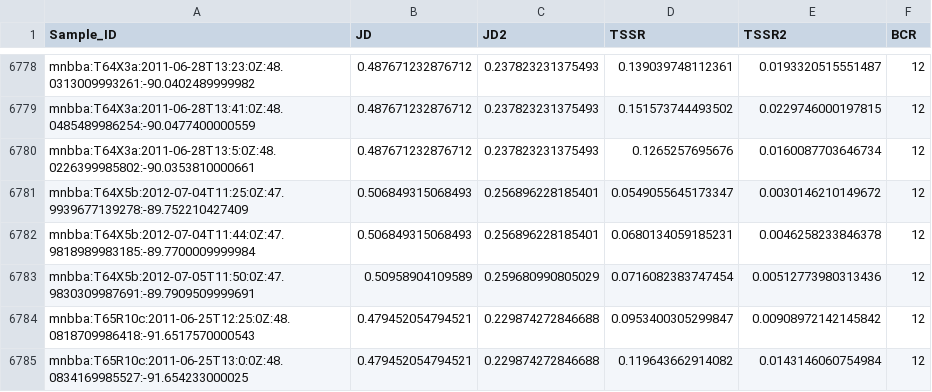
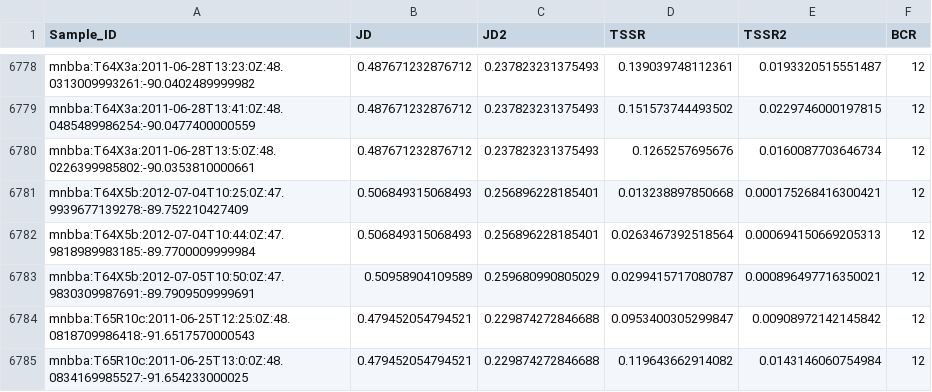
Before and after one commit to na-pops/covariates, a CSV file: temporal/project-mnbba.csv, drawn as a sheet; only a part is shown, gaps mark what is left out; the diff covers the shown part only.

```diff
--- a/temporal/project-mnbba.csv
+++ b/temporal/project-mnbba.csv
@@ -6780,5 +6780,5 @@
 "mnbba:T64X3a:2011-06-28T13:5:0Z:48.0226399985802:-90.0353810000661",0.487671232876712,0.237823231375493,0.1265257695676,0.0160087703646734,12
-"mnbba:T64X5b:2012-07-04T11:25:0Z:47.9939677139278:-89.752210427409",0.506849315068493,0.256896228185401,0.0549055645173347,0.0030146210149672,12
-"mnbba:T64X5b:2012-07-04T11:44:0Z:47.9818989983185:-89.7700009999984",0.506849315068493,0.256896228185401,0.0680134059185231,0.0046258233846378,12
-"mnbba:T64X5b:2012-07-05T11:50:0Z:47.9830309987691:-89.7909509999691",0.50958904109589,0.259680990805029,0.0716082383747454,0.00512773980313436,12
+"mnbba:T64X5b:2012-07-04T10:25:0Z:47.9939677139278:-89.752210427409",0.506849315068493,0.256896228185401,0.013238897850668,0.000175268416300421,12
+"mnbba:T64X5b:2012-07-04T10:44:0Z:47.9818989983185:-89.7700009999984",0.506849315068493,0.256896228185401,0.0263467392518564,0.000694150669205313,12
+"mnbba:T64X5b:2012-07-05T10:50:0Z:47.9830309987691:-89.7909509999691",0.50958904109589,0.259680990805029,0.0299415717080787,0.000896497716350021,12
 "mnbba:T65R10c:2011-06-25T12:25:0Z:48.0818709986418:-91.6517570000543",0.479452054794521,0.229874272846688,0.0953400305299847,0.00908972142145842,12
```
Also changed, not shown: 27 edited cells elsewhere in this file, 3 other files.
